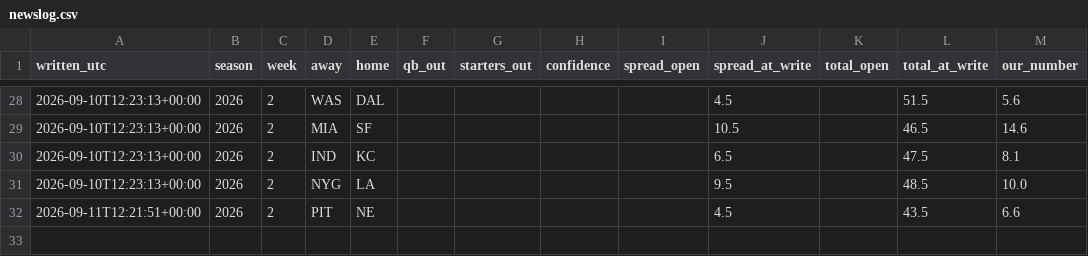
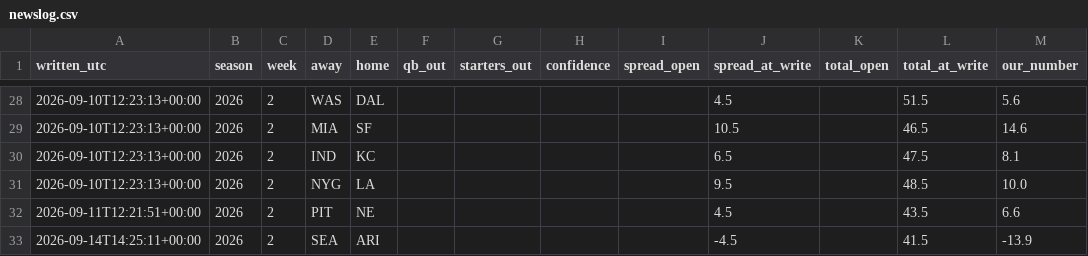
Before and after one commit to fourty2se7en/nfl-card, a CSV file: scripts/newslog.csv, drawn as a sheet; only a part is shown, gaps mark what is left out; the diff names each change by its address in the sheet, - before the commit and + after, or states it on an @@ line.

```diff
--- a/scripts/newslog.csv
+++ b/scripts/newslog.csv
+row 33: 2026-09-14T14:25:11+00:00 | 2026 | 2 | SEA | ARI |  |  |  |  | -4.5 |  | 41.5 | -13.9
```
Also changed, not shown: scripts/ledger_history.csv, scripts/ledger_week2.csv, 6 other files.
